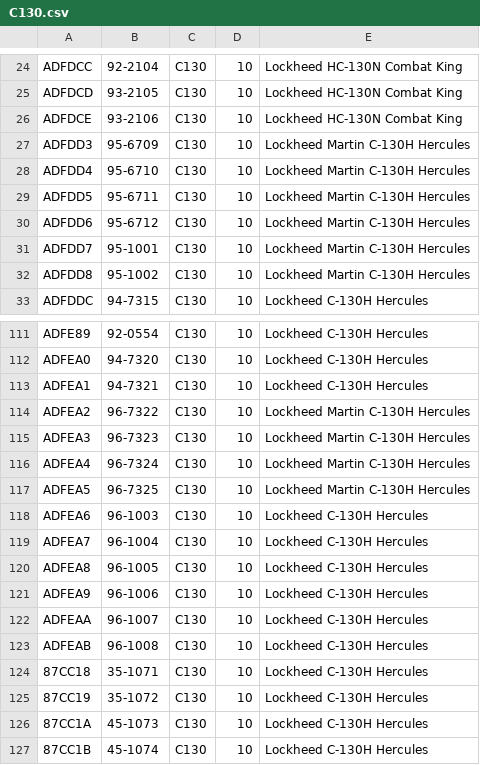
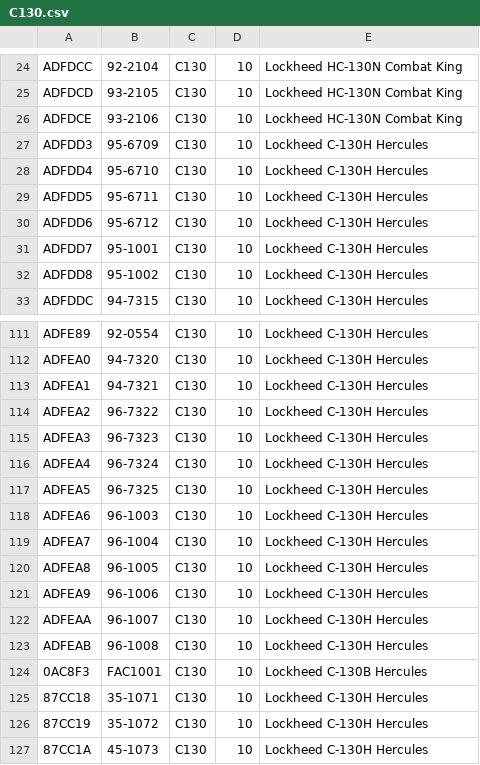
Before and after one commit to cg341/adsbx-type-longnames, a CSV file: individual-types/C130.csv, drawn as a sheet; only a part is shown, gaps mark what is left out; the shorter side is filled out with more unchanged rows.

```diff
--- a/individual-types/C130.csv
+++ b/individual-types/C130.csv
@@ -26,8 +26,8 @@ ADFDCD,93-2105,C130,10,Lockheed HC-130N Combat King
 ADFDCE,93-2106,C130,10,Lockheed HC-130N Combat King
-ADFDD3,95-6709,C130,10,Lockheed Martin C-130H Hercules
-ADFDD4,95-6710,C130,10,Lockheed Martin C-130H Hercules
-ADFDD5,95-6711,C130,10,Lockheed Martin C-130H Hercules
-ADFDD6,95-6712,C130,10,Lockheed Martin C-130H Hercules
-ADFDD7,95-1001,C130,10,Lockheed Martin C-130H Hercules
-ADFDD8,95-1002,C130,10,Lockheed Martin C-130H Hercules
+ADFDD3,95-6709,C130,10,Lockheed C-130H Hercules
+ADFDD4,95-6710,C130,10,Lockheed C-130H Hercules
+ADFDD5,95-6711,C130,10,Lockheed C-130H Hercules
+ADFDD6,95-6712,C130,10,Lockheed C-130H Hercules
+ADFDD7,95-1001,C130,10,Lockheed C-130H Hercules
+ADFDD8,95-1002,C130,10,Lockheed C-130H Hercules
 ADFDDC,94-7315,C130,10,Lockheed C-130H Hercules
@@ -113,6 +113,6 @@ ADFEA0,94-7320,C130,10,Lockheed C-130H Hercules
 ADFEA1,94-7321,C130,10,Lockheed C-130H Hercules
-ADFEA2,96-7322,C130,10,Lockheed Martin C-130H Hercules
-ADFEA3,96-7323,C130,10,Lockheed Martin C-130H Hercules
-ADFEA4,96-7324,C130,10,Lockheed Martin C-130H Hercules
-ADFEA5,96-7325,C130,10,Lockheed Martin C-130H Hercules
+ADFEA2,96-7322,C130,10,Lockheed C-130H Hercules
+ADFEA3,96-7323,C130,10,Lockheed C-130H Hercules
+ADFEA4,96-7324,C130,10,Lockheed C-130H Hercules
+ADFEA5,96-7325,C130,10,Lockheed C-130H Hercules
 ADFEA6,96-1003,C130,10,Lockheed C-130H Hercules
@@ -123,2 +123,3 @@ ADFEAA,96-1007,C130,10,Lockheed C-130H Hercules
 ADFEAB,96-1008,C130,10,Lockheed C-130H Hercules
+0AC8F3,FAC1001,C130,10,Lockheed C-130B Hercules
 87CC18,35-1071,C130,10,Lockheed C-130H Hercules
```
Also changed, not shown: individual-types/B762.csv.
